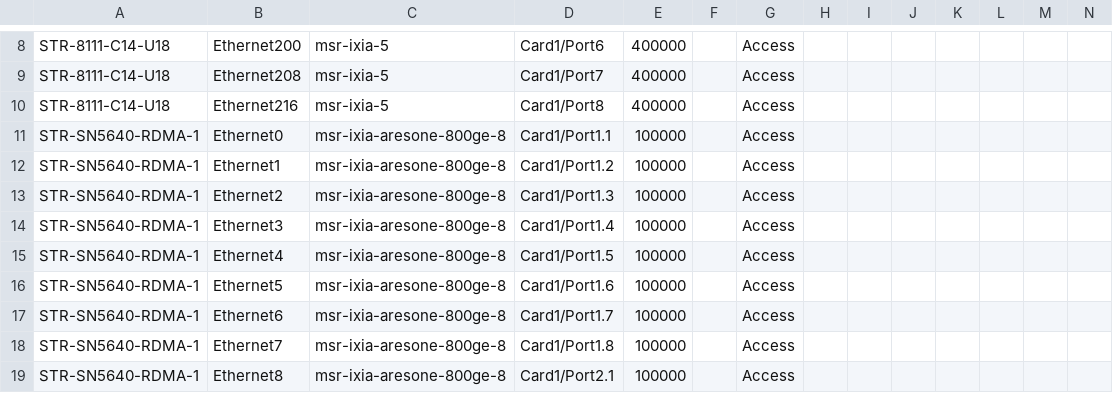
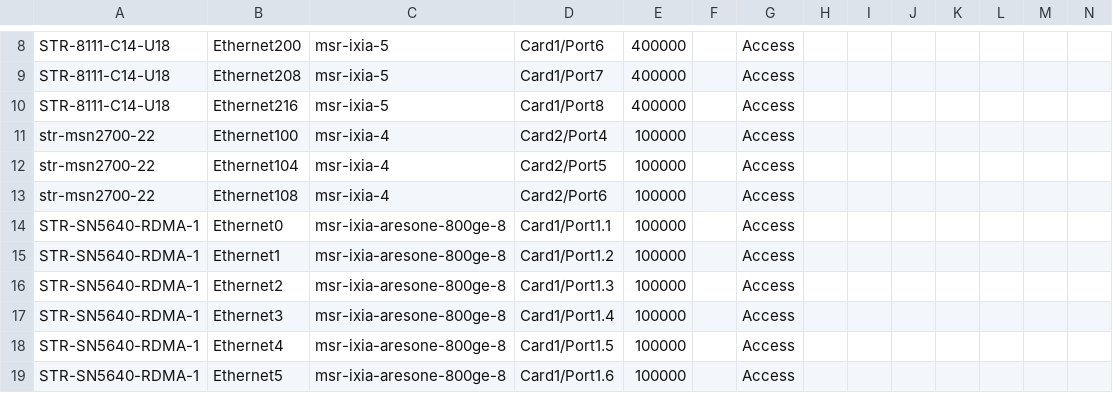
Before and after one commit to Pterosaur/sonic-mgmt, a CSV file: ansible/files/sonic_ixia_links.csv, drawn as a sheet; only a part is shown, gaps mark what is left out; the shorter side is filled out with more unchanged rows; rows hold the shown columns only; the diff names each change by its address in the sheet, - before the commit and + after, or states it on an @@ line.

```diff
--- a/ansible/files/sonic_ixia_links.csv
+++ b/ansible/files/sonic_ixia_links.csv
+row 11: str-msn2700-22 | Ethernet100 | msr-ixia-4 | Card2/Port4 | 100000 |  | Access
+row 12: str-msn2700-22 | Ethernet104 | msr-ixia-4 | Card2/Port5 | 100000 |  | Access
+row 13: str-msn2700-22 | Ethernet108 | msr-ixia-4 | Card2/Port6 | 100000 |  | Access
```
Also changed, not shown: ansible/files/sonic_bjw3_pdu_links.csv, ansible/files/sonic_ixia_devices.csv, 13 other files.
